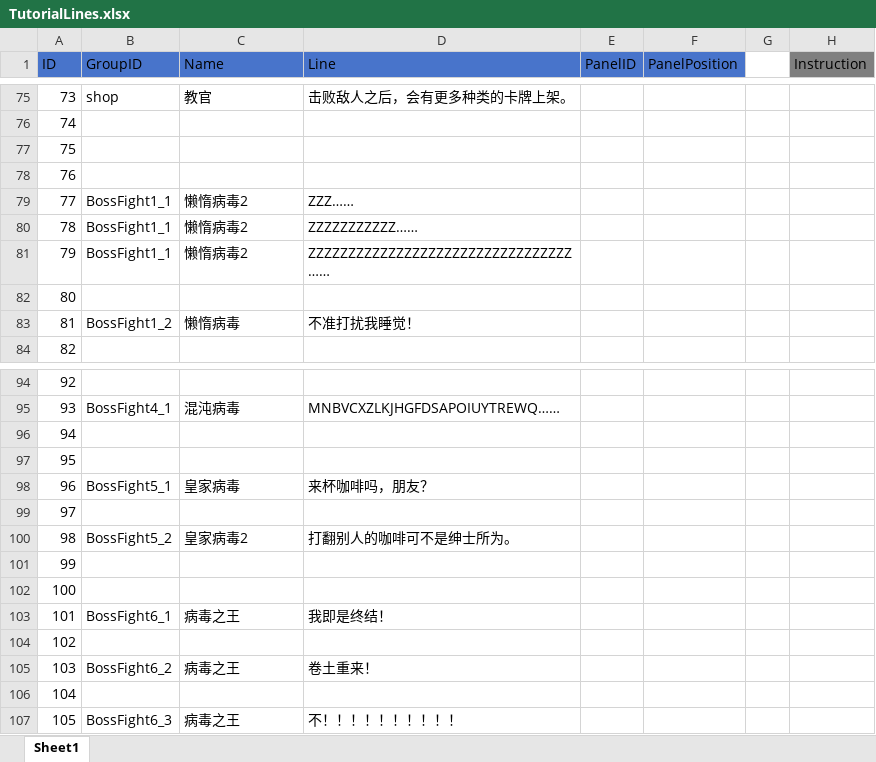
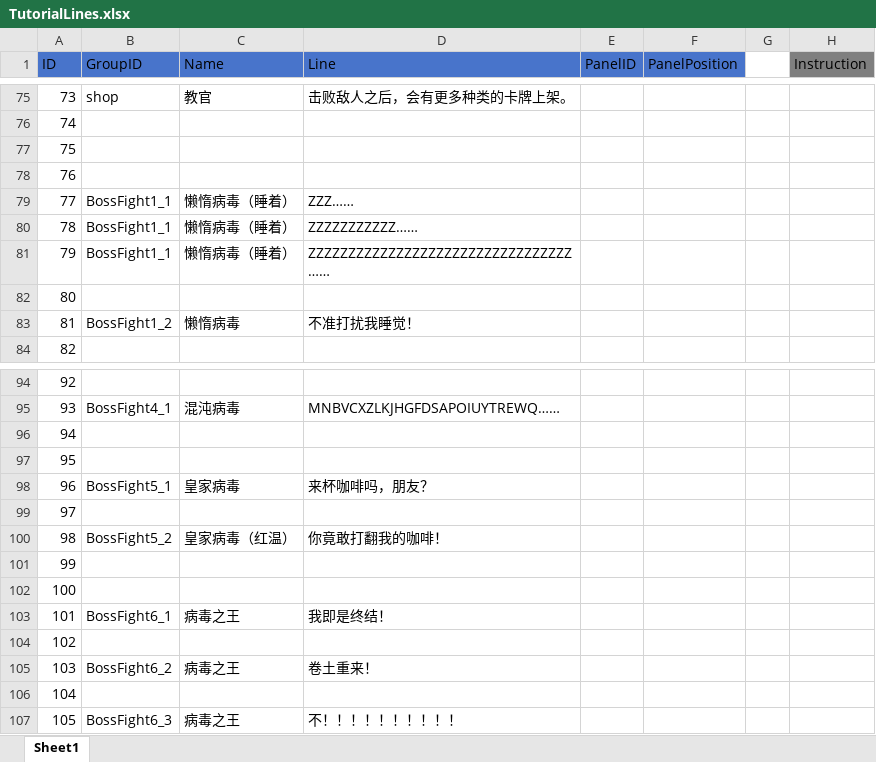
Before and after one commit to socks1024/Slay-the-Virus-2, an Excel workbook: Assets/Resources/ScriptableObjects/Tutorial/Excel/TutorialLines.xlsx, sheet Sheet1, drawn as a sheet; only a part is shown, gaps mark what is left out; values as stored, in another font and other column widths than the file's, no borders; the diff names each change by its address in the sheet, - before the commit and + after, or states it on an @@ line.

Commit message:
Lines name

```diff
--- a/Assets/Resources/ScriptableObjects/Tutorial/Excel/TutorialLines.xlsx (sheet Sheet1)
+++ b/Assets/Resources/ScriptableObjects/Tutorial/Excel/TutorialLines.xlsx (sheet Sheet1)
-C79:C81 (Name): 懒惰病毒2
+C79:C81 (Name): 懒惰病毒（睡着）
-C100 (Name): 皇家病毒2
+C100 (Name): 皇家病毒（红温）
-D100 (Line): 打翻别人的咖啡可不是绅士所为。
+D100 (Line): 你竟敢打翻我的咖啡！
```
Also changed, not shown: 3 other files.
